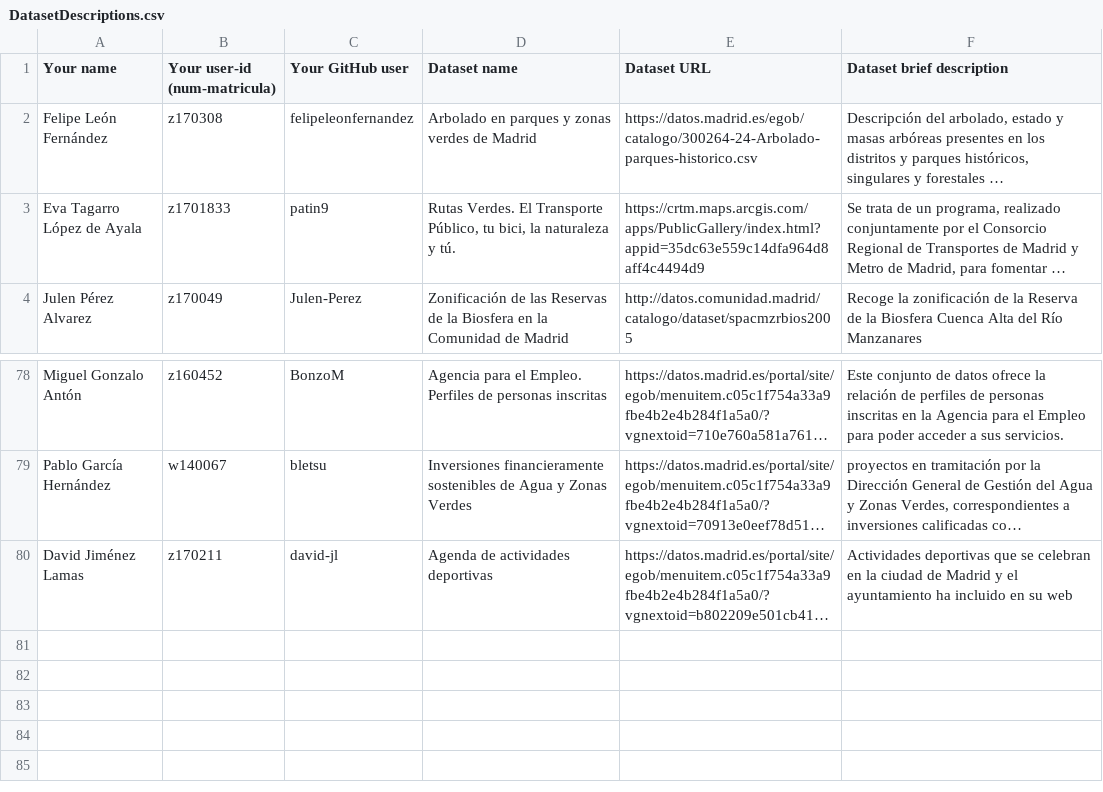
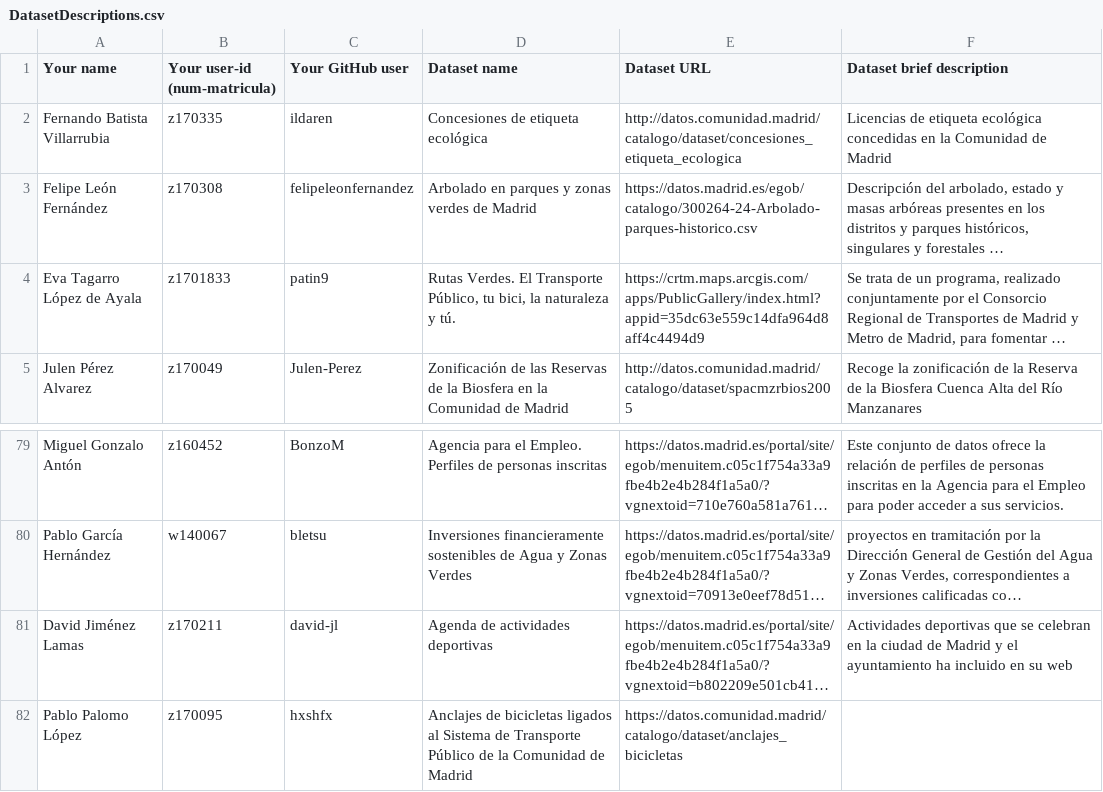
Before and after one commit to FacultadInformatica-LinkedData/Curso2020-2021, a CSV file: Assignment1/DatasetDescriptions.csv, drawn as a sheet; only a part is shown, gaps mark what is left out; long unchanged cells end in …; the diff names each change by its address in the sheet, - before the commit and + after, or states it on an @@ line.

Commit message:
Update DatasetDescriptions.csv

```diff
--- a/Assignment1/DatasetDescriptions.csv
+++ b/Assignment1/DatasetDescriptions.csv
+row 2: Fernando Batista Villarrubia | z170335 | ildaren | Concesiones de etiqueta ecológica | http://datos.comunidad.madrid/catalogo/dataset/concesiones_etiqueta_ecologica | Licencias de etiqueta ecológica concedidas en la Comunidad de Madrid
+row 82: Pablo Palomo López | z170095 | hxshfx | Anclajes de bicicletas ligados al Sistema de Transporte Público de la Comunidad de Madrid | https://datos.comunidad.madrid/catalogo/dataset/anclajes_bicicletas
```
